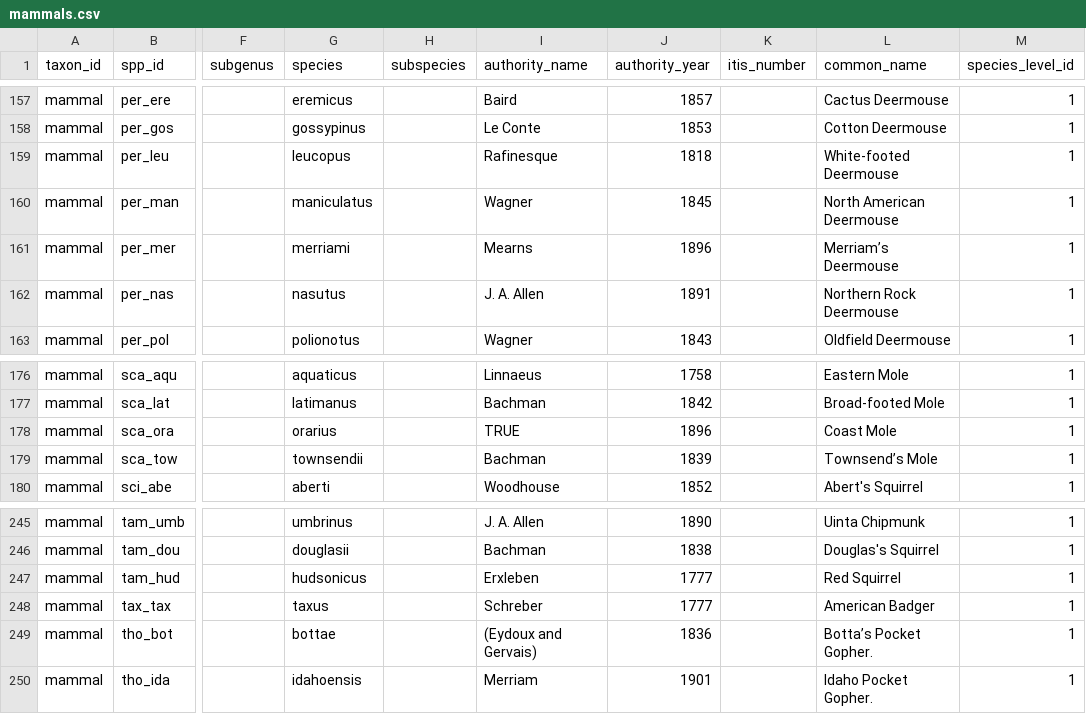
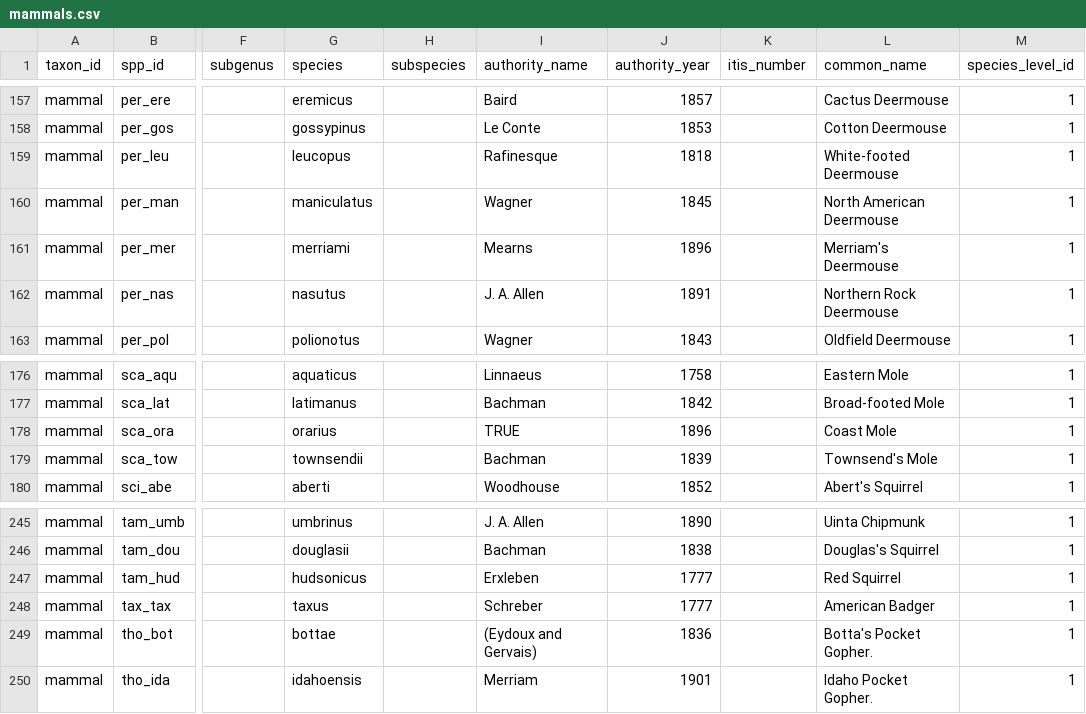
Before and after one commit to fluby/neonetods, a CSV file: data/mammals.csv, drawn as a sheet; only a part is shown, gaps mark what is left out; the diff covers the shown part only; the diff names each change by its address in the sheet, - before the commit and + after, or states it on an @@ line.

```diff
--- a/data/mammals.csv
+++ b/data/mammals.csv
-L161 (common_name): Merriam’s Deermouse
+L161 (common_name): Merriam's Deermouse
-L179 (common_name): Townsend’s Mole
+L179 (common_name): Townsend's Mole
-L249 (common_name): Botta’s Pocket Gopher.
+L249 (common_name): Botta's Pocket Gopher.
```
Also changed, not shown: 6 edited cells elsewhere in this file.
